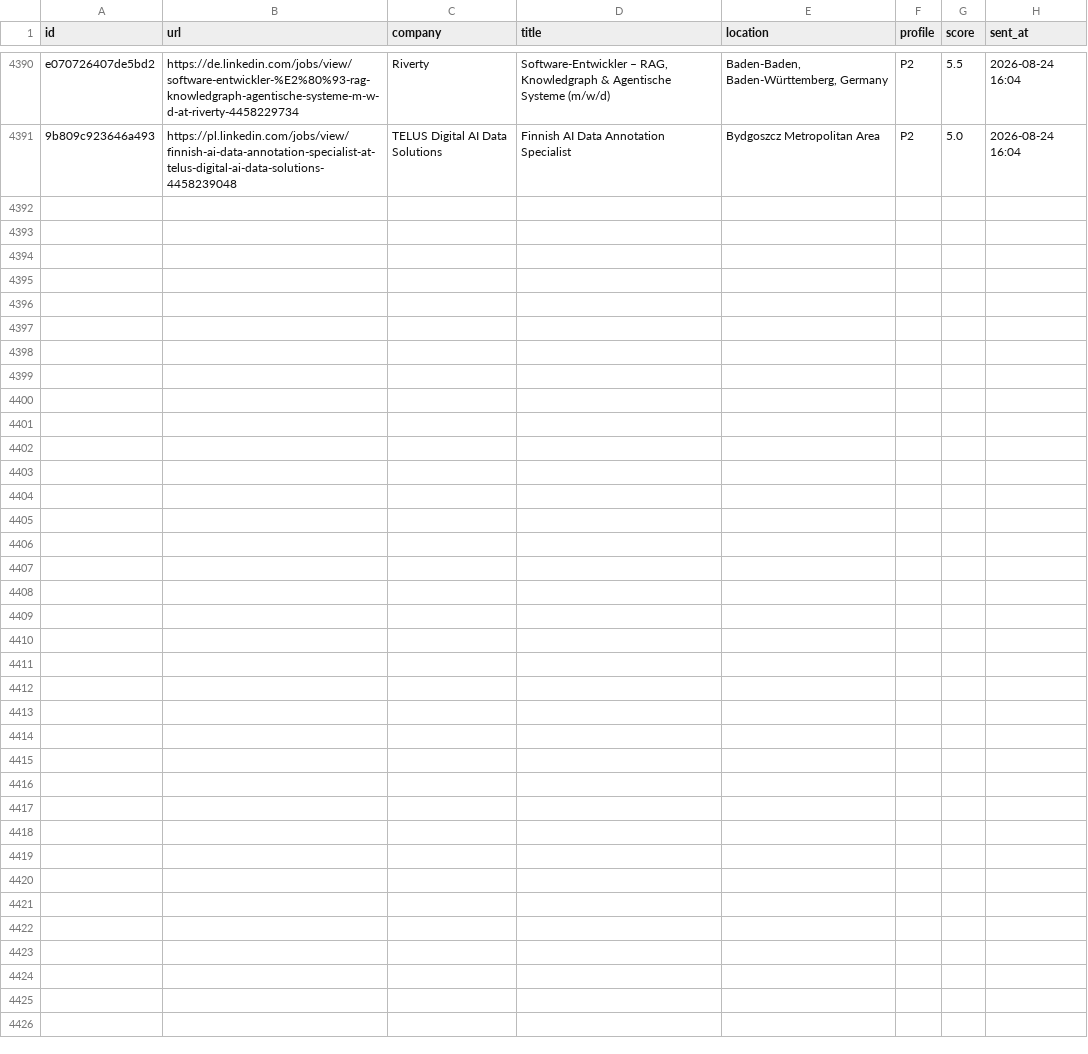
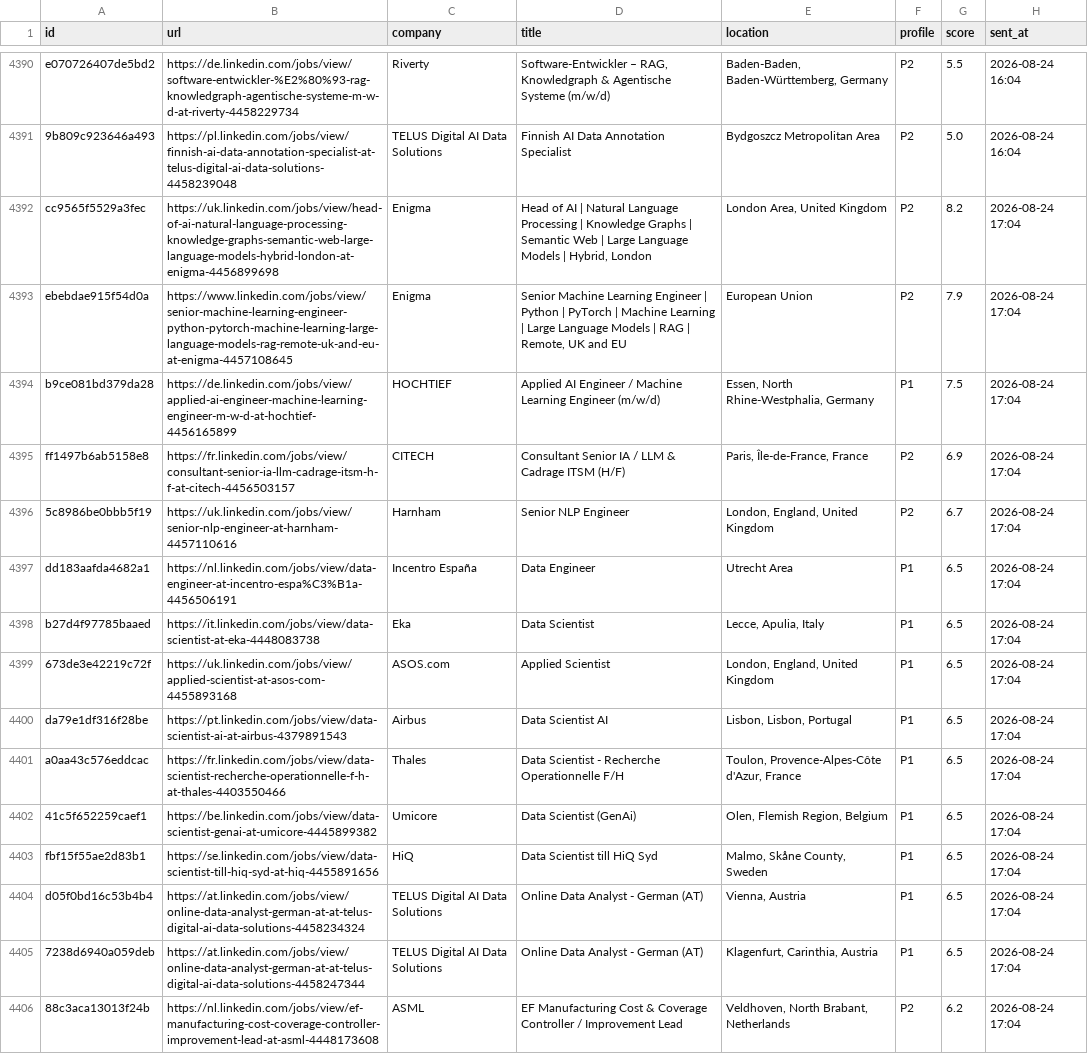
Before and after one commit to semihalperdundar/career-ops-agent, a TSV file: data/telegram-sent.tsv, drawn as a sheet; only a part is shown, gaps mark what is left out.

```diff
--- a/data/telegram-sent.tsv
+++ b/data/telegram-sent.tsv
@@ -4391 +4391,16 @@ e070726407de5bd2	https://de.linkedin.com/jobs/view/software-entwickler-%E2%80%93
 9b809c923646a493	https://pl.linkedin.com/jobs/view/finnish-ai-data-annotation-specialist-at-telus-digital-ai-data-solutions-4458239048	TELUS Digital AI Data Solutions	Finnish AI Data Annotation Specialist	Bydgoszcz Metropolitan Area	P2	5.0	2026-08-24 16:04
+cc9565f5529a3fec	https://uk.linkedin.com/jobs/view/head-of-ai-natural-language-processing-knowledge-graphs-semantic-web-large-language-models-hybrid-london-at-enigma-4456899698	Enigma	Head of AI | Natural Language Processing | Knowledge Graphs | Semantic Web | Large Language Models | Hybrid, London	London Area, United Kingdom	P2	8.2	2026-08-24 17:04
+ebebdae915f54d0a	https://www.linkedin.com/jobs/view/senior-machine-learning-engineer-python-pytorch-machine-learning-large-language-models-rag-remote-uk-and-eu-at-enigma-4457108645	Enigma	Senior Machine Learning Engineer | Python | PyTorch | Machine Learning | Large Language Models | RAG | Remote, UK and EU	European Union	P2	7.9	2026-08-24 17:04
+b9ce081bd379da28	https://de.linkedin.com/jobs/view/applied-ai-engineer-machine-learning-engineer-m-w-d-at-hochtief-4456165899	HOCHTIEF	Applied AI Engineer / Machine Learning Engineer (m/w/d)	Essen, North Rhine-Westphalia, Germany	P1	7.5	2026-08-24 17:04
+ff1497b6ab5158e8	https://fr.linkedin.com/jobs/view/consultant-senior-ia-llm-cadrage-itsm-h-f-at-citech-4456503157	CITECH	Consultant Senior IA / LLM & Cadrage ITSM (H/F)	Paris, Île-de-France, France	P2	6.9	2026-08-24 17:04
+5c8986be0bbb5f19	https://uk.linkedin.com/jobs/view/senior-nlp-engineer-at-harnham-4457110616	Harnham	Senior NLP Engineer	London, England, United Kingdom	P2	6.7	2026-08-24 17:04
+dd183aafda4682a1	https://nl.linkedin.com/jobs/view/data-engineer-at-incentro-espa%C3%B1a-4456506191	Incentro España	Data Engineer	Utrecht Area	P1	6.5	2026-08-24 17:04
+b27d4f97785baaed	https://it.linkedin.com/jobs/view/data-scientist-at-eka-4448083738	Eka	Data Scientist	Lecce, Apulia, Italy	P1	6.5	2026-08-24 17:04
+673de3e42219c72f	https://uk.linkedin.com/jobs/view/applied-scientist-at-asos-com-4455893168	ASOS.com	Applied Scientist	London, England, United Kingdom	P1	6.5	2026-08-24 17:04
+da79e1df316f28be	https://pt.linkedin.com/jobs/view/data-scientist-ai-at-airbus-4379891543	Airbus	Data Scientist AI	Lisbon, Lisbon, Portugal	P1	6.5	2026-08-24 17:04
+a0aa43c576eddcac	https://fr.linkedin.com/jobs/view/data-scientist-recherche-operationnelle-f-h-at-thales-4403550466	Thales	Data Scientist - Recherche Operationnelle  F/H	Toulon, Provence-Alpes-Côte d'Azur, France	P1	6.5	2026-08-24 17:04
+41c5f652259caef1	https://be.linkedin.com/jobs/view/data-scientist-genai-at-umicore-4445899382	Umicore	Data Scientist (GenAi)	Olen, Flemish Region, Belgium	P1	6.5	2026-08-24 17:04
+fbf15f55ae2d83b1	https://se.linkedin.com/jobs/view/data-scientist-till-hiq-syd-at-hiq-4455891656	HiQ	Data Scientist till HiQ Syd	Malmo, Skåne County, Sweden	P1	6.5	2026-08-24 17:04
+d05f0bd16c53b4b4	https://at.linkedin.com/jobs/view/online-data-analyst-german-at-at-telus-digital-ai-data-solutions-4458234324	TELUS Digital AI Data Solutions	Online Data Analyst - German (AT)	Vienna, Austria	P1	6.5	2026-08-24 17:04
+7238d6940a059deb	https://at.linkedin.com/jobs/view/online-data-analyst-german-at-at-telus-digital-ai-data-solutions-4458247344	TELUS Digital AI Data Solutions	Online Data Analyst - German (AT)	Klagenfurt, Carinthia, Austria	P1	6.5	2026-08-24 17:04
+88c3aca13013f24b	https://nl.linkedin.com/jobs/view/ef-manufacturing-cost-coverage-controller-improvement-lead-at-asml-4448173608	ASML	EF Manufacturing Cost & Coverage Controller / Improvement Lead	Veldhoven, North Brabant, Netherlands	P2	6.2	2026-08-24 17:04
```
Also changed, not shown: data/telegram-archive.tsv, 2 other files.
